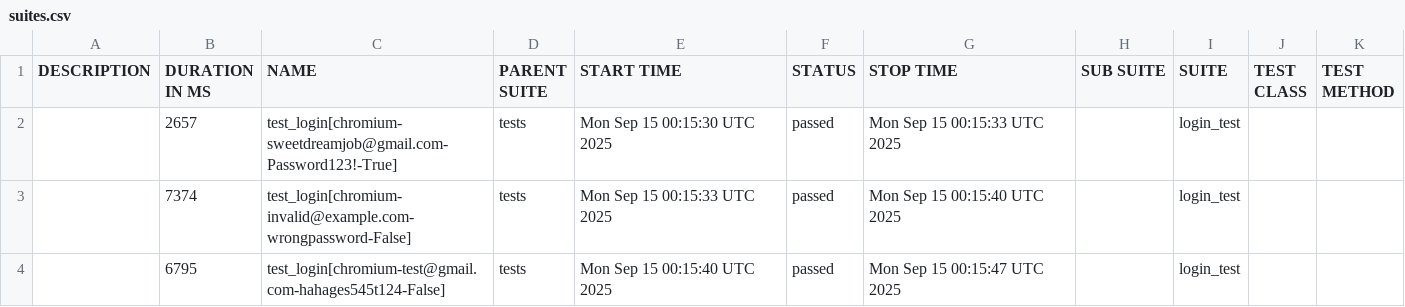
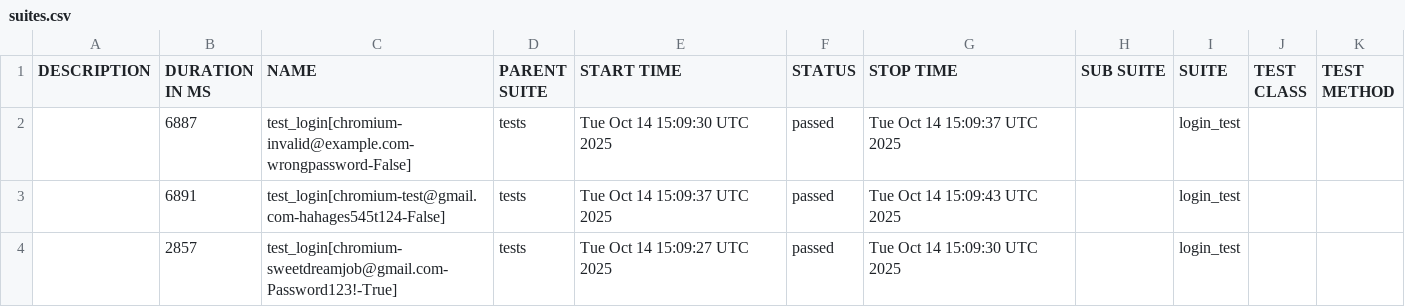
Before and after one commit to kibinzxc/open-access-recruitment-system-SDJ, a CSV file: data/suites.csv, drawn as a sheet.

```diff
--- a/data/suites.csv
+++ b/data/suites.csv
@@ -1,4 +1,4 @@
 "DESCRIPTION","DURATION IN MS","NAME","PARENT SUITE","START TIME","STATUS","STOP TIME","SUB SUITE","SUITE","TEST CLASS","TEST METHOD"
-"","2657","test_login[chromium-sweetdreamjob@gmail.com-Password123!-True]","tests","Mon Sep 15 00:15:30 UTC 2025","passed","Mon Sep 15 00:15:33 UTC 2025","","login_test","",""
-"","7374","test_login[chromium-invalid@example.com-wrongpassword-False]","tests","Mon Sep 15 00:15:33 UTC 2025","passed","Mon Sep 15 00:15:40 UTC 2025","","login_test","",""
-"","6795","test_login[chromium-test@gmail.com-hahages545t124-False]","tests","Mon Sep 15 00:15:40 UTC 2025","passed","Mon Sep 15 00:15:47 UTC 2025","","login_test","",""
+"","6887","test_login[chromium-invalid@example.com-wrongpassword-False]","tests","Tue Oct 14 15:09:30 UTC 2025","passed","Tue Oct 14 15:09:37 UTC 2025","","login_test","",""
+"","6891","test_login[chromium-test@gmail.com-hahages545t124-False]","tests","Tue Oct 14 15:09:37 UTC 2025","passed","Tue Oct 14 15:09:43 UTC 2025","","login_test","",""
+"","2857","test_login[chromium-sweetdreamjob@gmail.com-Password123!-True]","tests","Tue Oct 14 15:09:27 UTC 2025","passed","Tue Oct 14 15:09:30 UTC 2025","","login_test","",""
```
Also changed, not shown: 20 other files.
